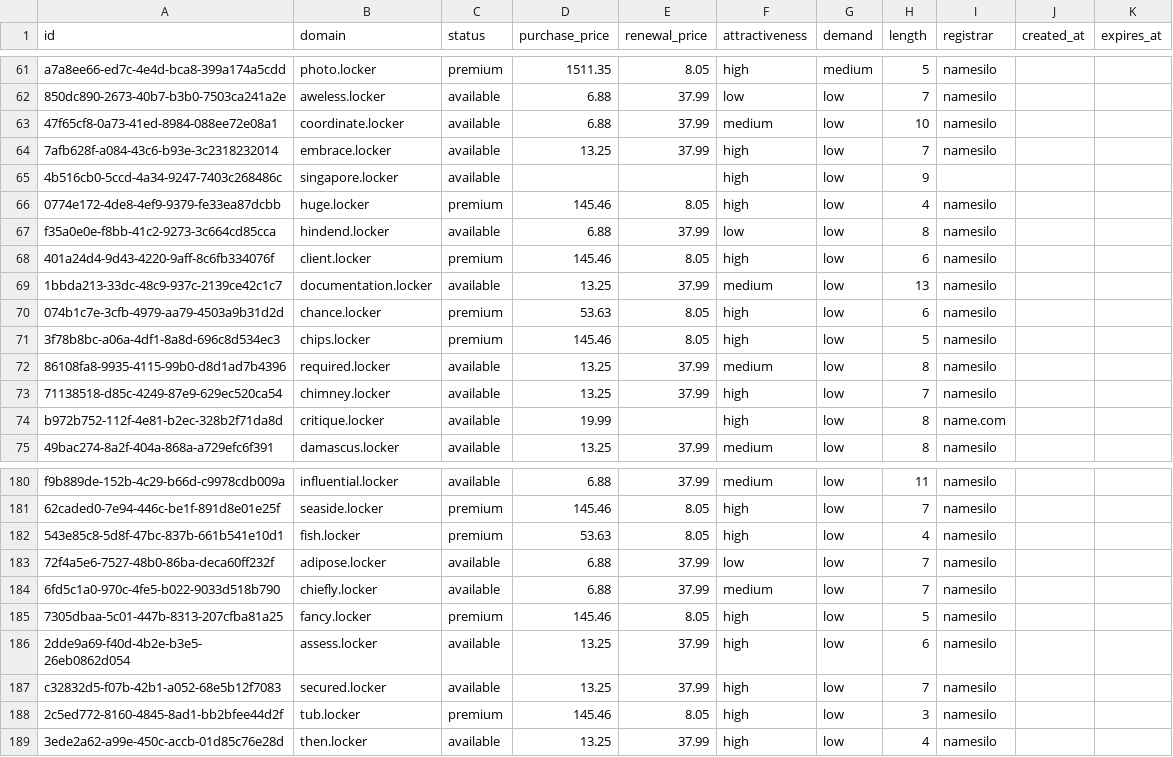
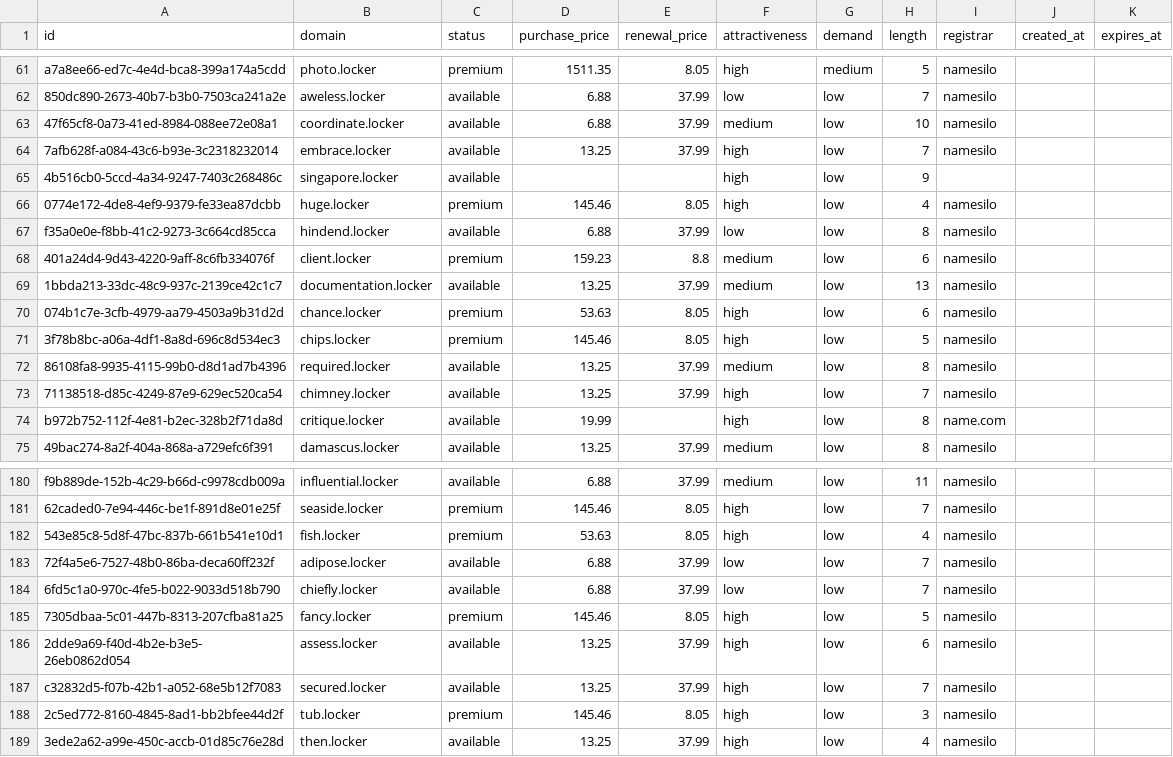
Before and after one commit to UniqueDomains/locker-oneword-domains, a CSV file: locker.csv, drawn as a sheet; only a part is shown, gaps mark what is left out.

Commit message:
Domains update

```diff
--- a/locker.csv
+++ b/locker.csv
@@ -67,3 +67,3 @@ a7a8ee66-ed7c-4e4d-bca8-399a174a5cdd,photo.locker,premium,1511.35,8.05,high,medi
 f35a0e0e-f8bb-41c2-9273-3c664cd85cca,hindend.locker,available,6.88,37.99,low,low,8,namesilo,,
-401a24d4-9d43-4220-9aff-8c6fb334076f,client.locker,premium,145.46,8.05,high,low,6,namesilo,,
+401a24d4-9d43-4220-9aff-8c6fb334076f,client.locker,premium,159.23,8.8,medium,low,6,namesilo,,
 1bbda213-33dc-48c9-937c-2139ce42c1c7,documentation.locker,available,13.25,37.99,medium,low,13,namesilo,,
@@ -183,3 +183,3 @@ f9b889de-152b-4c29-b66d-c9978cdb009a,influential.locker,available,6.88,37.99,med
 72f4a5e6-7527-48b0-86ba-deca60ff232f,adipose.locker,available,6.88,37.99,low,low,7,namesilo,,
-6fd5c1a0-970c-4fe5-b022-9033d518b790,chiefly.locker,available,6.88,37.99,medium,low,7,namesilo,,
+6fd5c1a0-970c-4fe5-b022-9033d518b790,chiefly.locker,available,6.88,37.99,low,low,7,namesilo,,
 7305dbaa-5c01-447b-8313-207cfba81a25,fancy.locker,premium,145.46,8.05,high,low,5,namesilo,,
```
Also changed, not shown: 4 other files.
